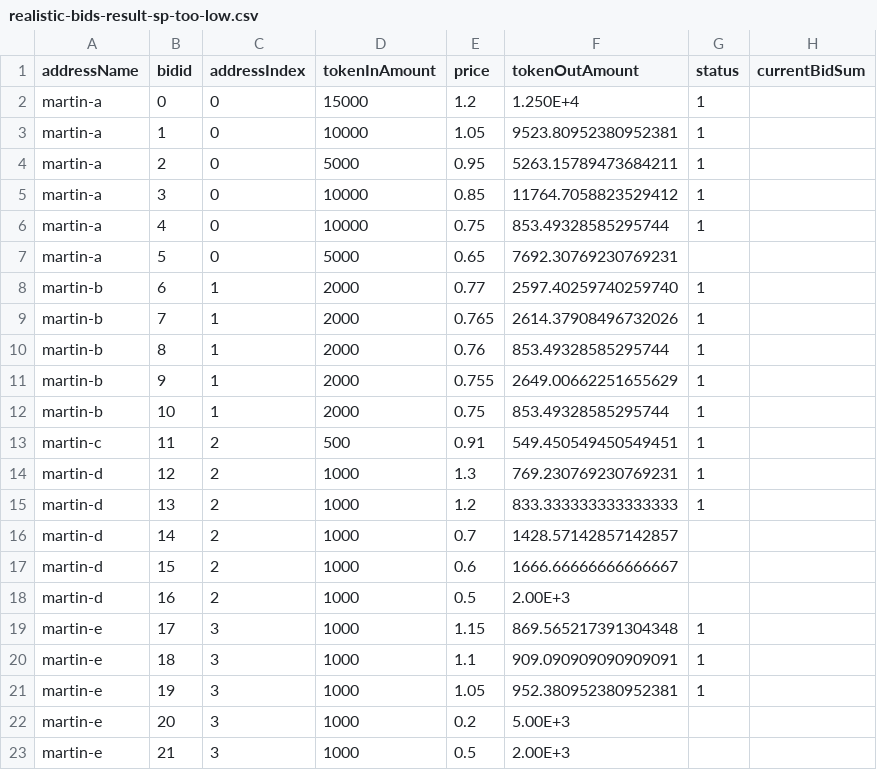
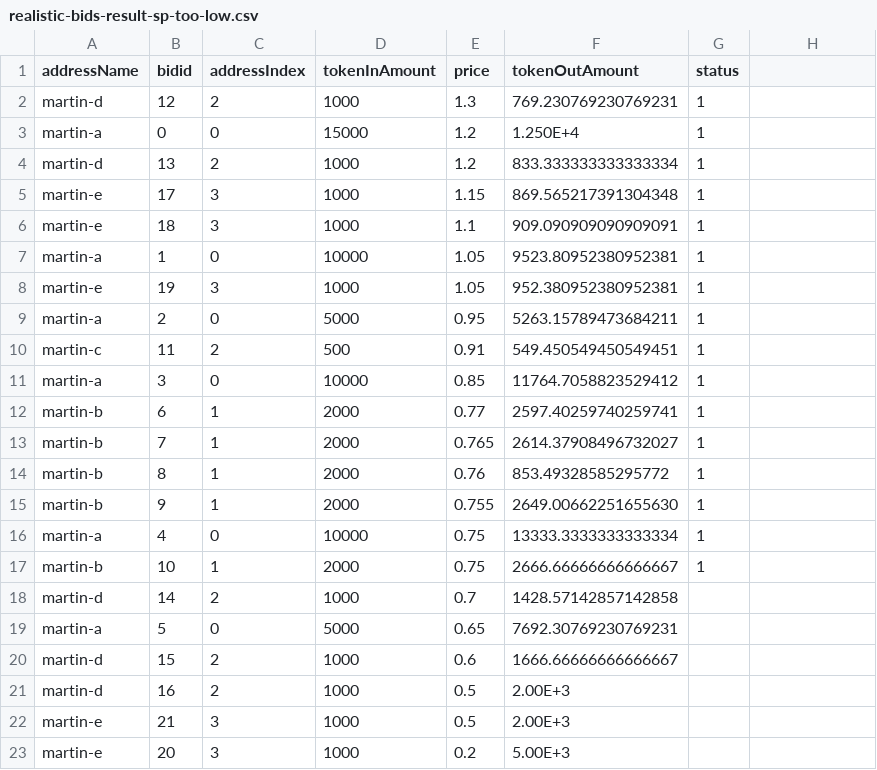
Before and after one commit to cryptonative-ch/mesa-point-dutch-resolver-py, a CSV file: data/realistic-bids-result-sp-too-low.csv, drawn as a sheet; removed rows and columns are numbered as before the commit, all else as after; the diff names each change by its address in the sheet, - before the commit and + after, or states it on an @@ line.

```diff
--- a/data/realistic-bids-result-sp-too-low.csv
+++ b/data/realistic-bids-result-sp-too-low.csv
-H1: currentBidSum
+H1: (empty)
@@ row 14 moved to row 2: martin-d @@
+row 4: martin-d | 13 | 2 | 1000 | 1.2 | 833.333333333333334 | 1
@@ row 19 moved to row 5: martin-e @@
@@ row 20 moved to row 6: martin-e @@
@@ row 21 moved to row 8: martin-e @@
@@ row 13 moved to row 10: martin-c @@
+row 12: martin-b | 6 | 1 | 2000 | 0.77 | 2597.40259740259741 | 1
+row 13: martin-b | 7 | 1 | 2000 | 0.765 | 2614.37908496732027 | 1
+row 14: martin-b | 8 | 1 | 2000 | 0.76 | 853.49328585295772 | 1
+row 15: martin-b | 9 | 1 | 2000 | 0.755 | 2649.00662251655630 | 1
-F16 (tokenOutAmount): 853.49328585295744
+F16 (tokenOutAmount): 13333.3333333333334
+row 17: martin-b | 10 | 1 | 2000 | 0.75 | 2666.66666666666667 | 1
+row 18: martin-d | 14 | 2 | 1000 | 0.7 | 1428.57142857142858
-row 8: martin-b | 6 | 1 | 2000 | 0.77 | 2597.40259740259740 | 1
-row 9: martin-b | 7 | 1 | 2000 | 0.765 | 2614.37908496732026 | 1
-row 10: martin-b | 8 | 1 | 2000 | 0.76 | 853.49328585295744 | 1
-row 11: martin-b | 9 | 1 | 2000 | 0.755 | 2649.00662251655629 | 1
-row 12: martin-b | 10 | 1 | 2000 | 0.75 | 853.49328585295744 | 1
-row 15: martin-d | 13 | 2 | 1000 | 1.2 | 833.333333333333333 | 1
-row 16: martin-d | 14 | 2 | 1000 | 0.7 | 1428.57142857142857
@@ row 23 moved to row 22: martin-e @@
```
Also changed, not shown: data/realistic-bids-result-sp-too-high.csv, data/realistic-bids-sorted-result.csv, 2 other files.
